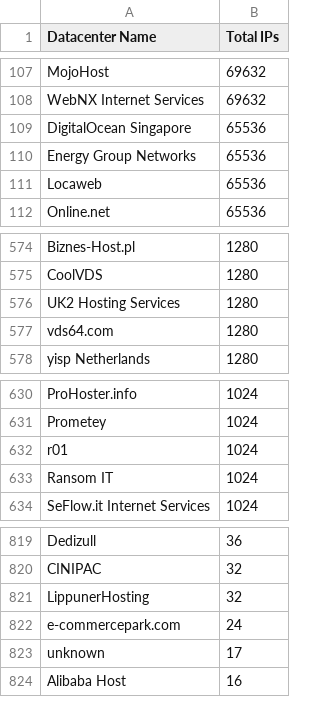
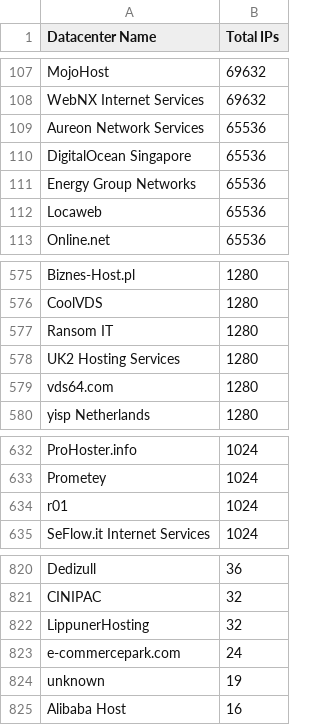
Before and after one commit to ekmixon/ipcat, a CSV file: datacenters-stats.csv, drawn as a sheet; only a part is shown, gaps mark what is left out.

```diff
--- a/datacenters-stats.csv
+++ b/datacenters-stats.csv
@@ -108,2 +108,3 @@ MojoHost,69632
 WebNX Internet Services,69632
+Aureon Network Services,65536
 DigitalOcean Singapore,65536
@@ -575,2 +576,3 @@ Biznes-Host.pl,1280
 CoolVDS,1280
+Ransom IT,1280
 UK2 Hosting Services,1280
@@ -632,3 +634,2 @@ Prometey,1024
 r01,1024
-Ransom IT,1024
 SeFlow.it Internet Services,1024
@@ -822,3 +823,3 @@ LippunerHosting,32
 e-commercepark.com,24
-unknown,17
+unknown,19
 Alibaba Host,16
```
Also changed, not shown: datacenters.csv.
